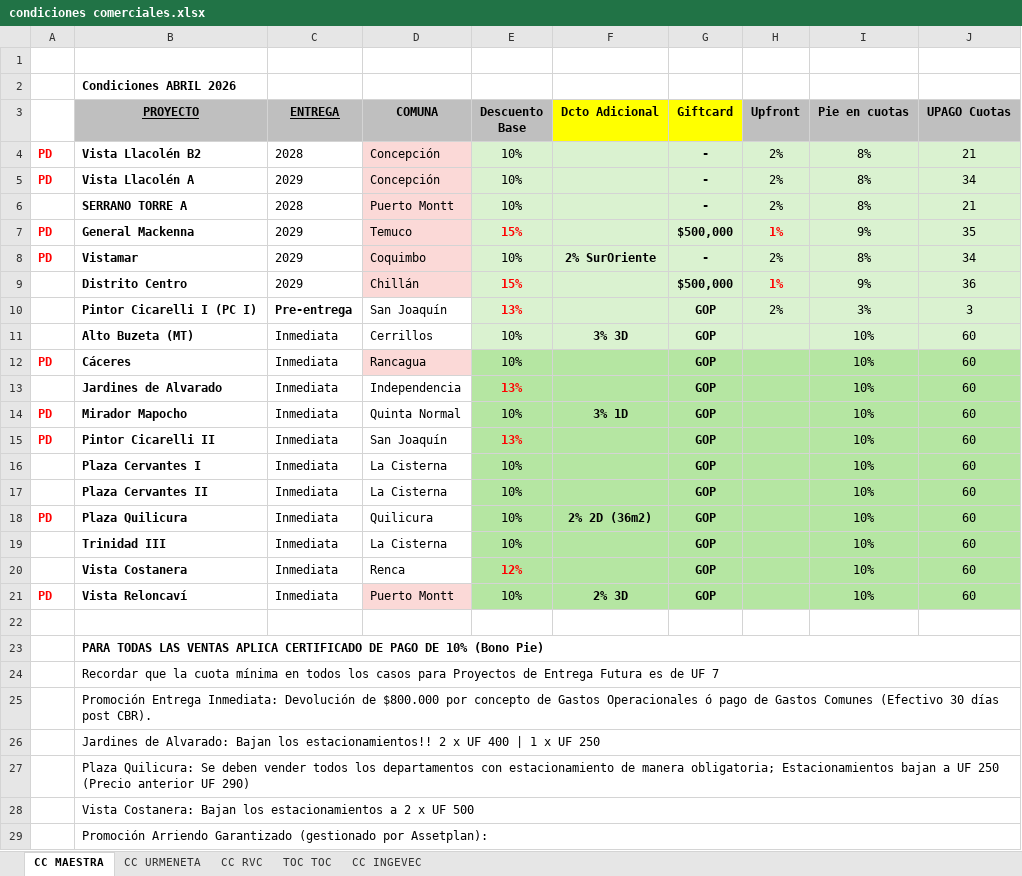
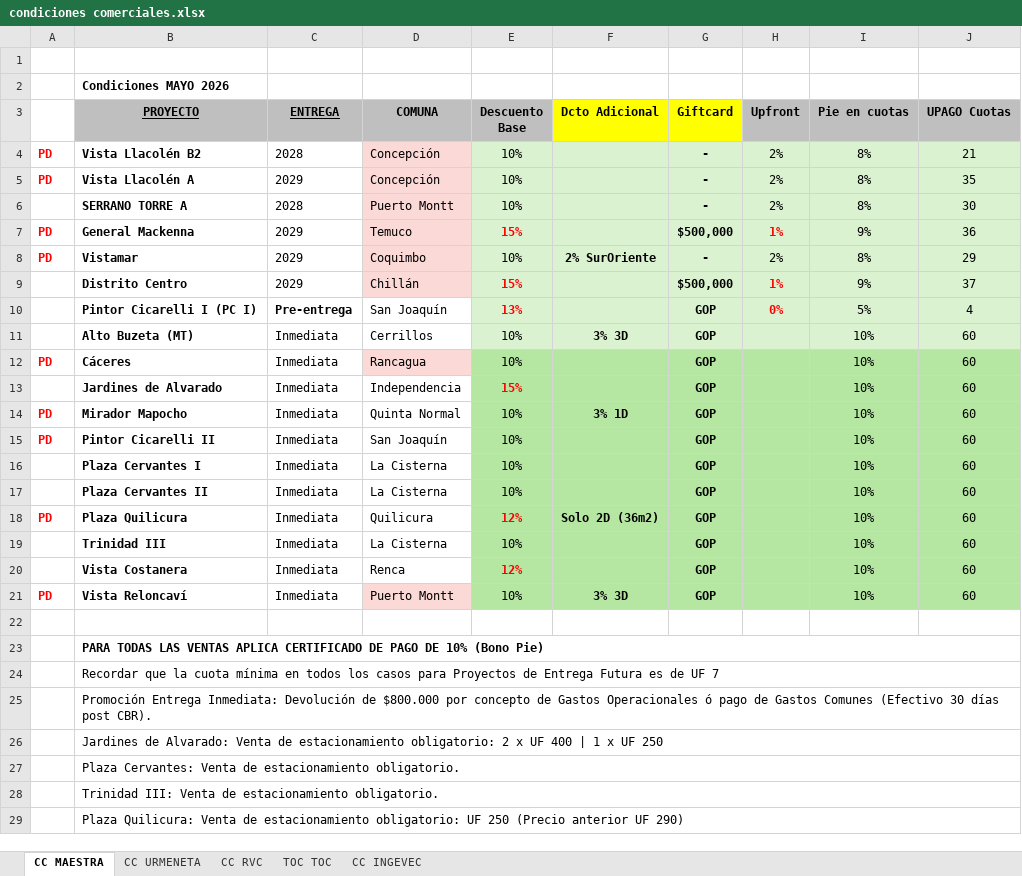
Before and after one commit to fdonosoh-droid/viveprop_web, an Excel workbook: viveprop-platform/data/condiciones comerciales.xlsx, sheet CC MAESTRA, drawn as a sheet; only a part is shown; values as stored, in another font and other column widths than the file's, no borders; conditional formats not drawn; the diff covers the shown part only; the diff names each change by its address in the sheet, - before the commit and + after, or states it on an @@ line.

Commit message:
Actualiza input stock assetplan y condiciones comerciales mercado primario

```diff
--- a/viveprop-platform/data/condiciones comerciales.xlsx (sheet CC MAESTRA)
+++ b/viveprop-platform/data/condiciones comerciales.xlsx (sheet CC MAESTRA)
-B2 (PROYECTO): Condiciones ABRIL 2026
+B2 (PROYECTO): Condiciones MAYO 2026
-J5 (UPAGO Cuotas): 34
+J5 (UPAGO Cuotas): 35
-J6 (UPAGO Cuotas): 21
+J6 (UPAGO Cuotas): 30
-J7 (UPAGO Cuotas): 35
+J7 (UPAGO Cuotas): 36
-J8 (UPAGO Cuotas): 34
+J8 (UPAGO Cuotas): 29
-J9 (UPAGO Cuotas): 36
+J9 (UPAGO Cuotas): 37
-H10 (Upfront): 2%
+H10 (Upfront): 0%
@@ H10 bold: off → on, text colour: black → #FF0000 @@
-I10 (Pie en cuotas): 3%
+I10 (Pie en cuotas): 5%
-J10 (UPAGO Cuotas): 3
+J10 (UPAGO Cuotas): 4
-E13 (Descuento Base): 13%
+E13 (Descuento Base): 15%
-E15 (Descuento Base): 13%
+E15 (Descuento Base): 10%
@@ E15 bold: on → off, text colour: #FF0000 → black @@
-E18 (Descuento Base): 10%
+E18 (Descuento Base): 12%
@@ E18 bold: off → on, text colour: black → #FF0000 @@
-F18 (Dcto Adicional): 2% 2D (36m2)
+F18 (Dcto Adicional): Solo 2D (36m2)
-F21 (Dcto Adicional): 2% 3D
+F21 (Dcto Adicional): 3% 3D
-B26 (PROYECTO): …de Alvarado: Bajan los estacionamientos!! 2 x…
+B26 (PROYECTO): …de Alvarado: Venta de estacionamiento obligatorio: 2 x…
-B27 (PROYECTO): Plaza Quilicura: Se deben vender todos los departamentos con estacionamiento de manera obligatoria; Estacionamientos bajan a UF 250 (Precio anterior UF 290)
+B27 (PROYECTO): Plaza Cervantes: Venta de estacionamiento obligatorio.
-B28 (PROYECTO): Vista Costanera: Bajan los estacionamientos a 2 x UF 500
+B28 (PROYECTO): Trinidad III: Venta de estacionamiento obligatorio.
-B29 (PROYECTO): Promoción Arriendo Garantizado (gestionado por Assetplan):
+B29 (PROYECTO): Plaza Quilicura: Venta de estacionamiento obligatorio: UF 250 (Precio anterior UF 290)
```
Also changed, not shown: 3 added rows and 3 edited cells elsewhere in this sheet, sheet CC INGEVEC, viveprop-platform/data/Disponibilidad propiedades usadas AP.xlsx.
